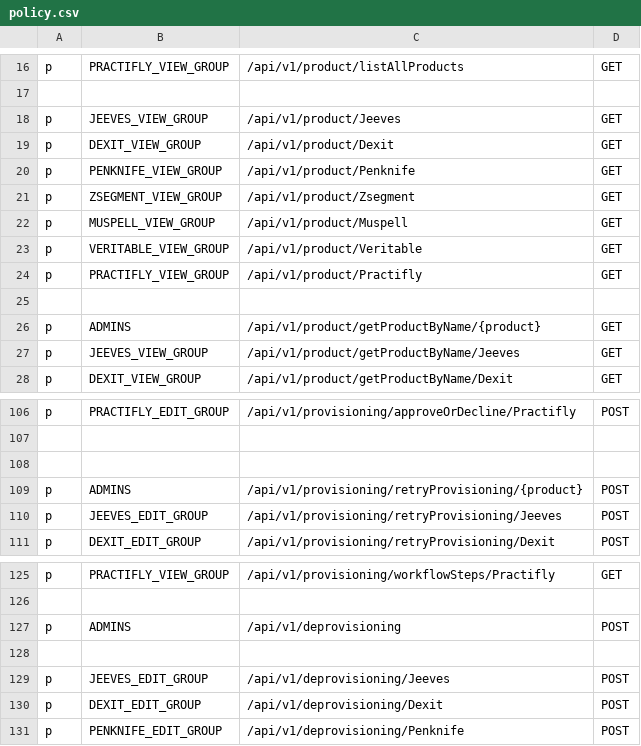
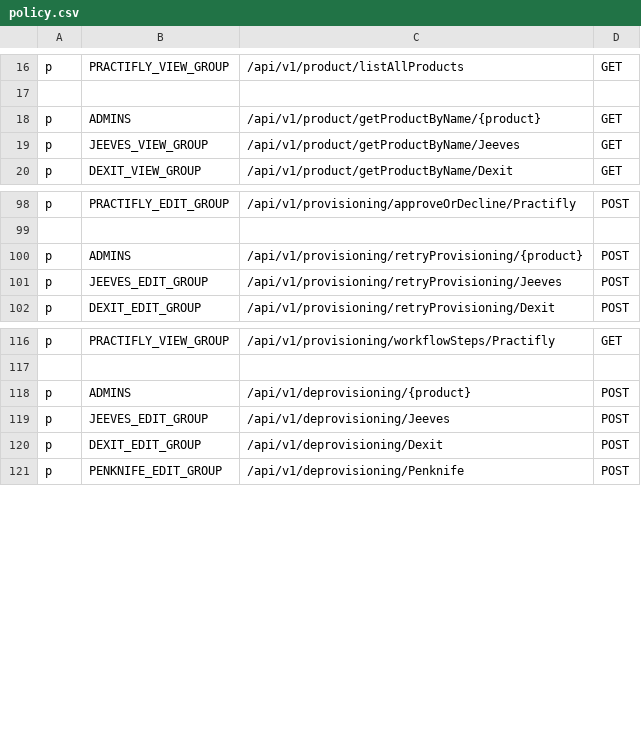
Before and after one commit to trishant-lab/complex-pr-batch-v1, a CSV file: app/core/pycasbin/policy.csv, drawn as a sheet; only a part is shown, gaps mark what is left out.

Commit message:
Fix: Add product as Path param in deprovisioning api (#371)
* Update users.py

* Update policy.csv

* reorder users apis

* add product as path param in deprovisioning api

* rename operatorstatus table to provisioningstatus table

---------

Co-authored-by: Yogesh <63769109+kyogesha@users.noreply.github.com>

```diff
--- a/app/core/pycasbin/policy.csv
+++ b/app/core/pycasbin/policy.csv
@@ -17,10 +17,2 @@ p, PRACTIFLY_VIEW_GROUP, /api/v1/product/listAllProducts, GET
 
-p, JEEVES_VIEW_GROUP, /api/v1/product/Jeeves, GET
-p, DEXIT_VIEW_GROUP, /api/v1/product/Dexit, GET
-p, PENKNIFE_VIEW_GROUP, /api/v1/product/Penknife, GET
-p, ZSEGMENT_VIEW_GROUP, /api/v1/product/Zsegment, GET
-p, MUSPELL_VIEW_GROUP, /api/v1/product/Muspell, GET
-p, VERITABLE_VIEW_GROUP, /api/v1/product/Veritable, GET
-p, PRACTIFLY_VIEW_GROUP, /api/v1/product/Practifly, GET
-
 p, ADMINS, /api/v1/product/getProductByName/{product}, GET
@@ -107,3 +99,2 @@ p, PRACTIFLY_EDIT_GROUP, /api/v1/provisioning/approveOrDecline/Practifly, POST
 
-
 p, ADMINS, /api/v1/provisioning/retryProvisioning/{product}, POST
@@ -126,4 +117,3 @@ p, PRACTIFLY_VIEW_GROUP, /api/v1/provisioning/workflowSteps/Practifly, GET
 
-p, ADMINS, /api/v1/deprovisioning, POST
-
+p, ADMINS, /api/v1/deprovisioning/{product}, POST
 p, JEEVES_EDIT_GROUP, /api/v1/deprovisioning/Jeeves, POST
```
Also changed, not shown: 20 other files.
